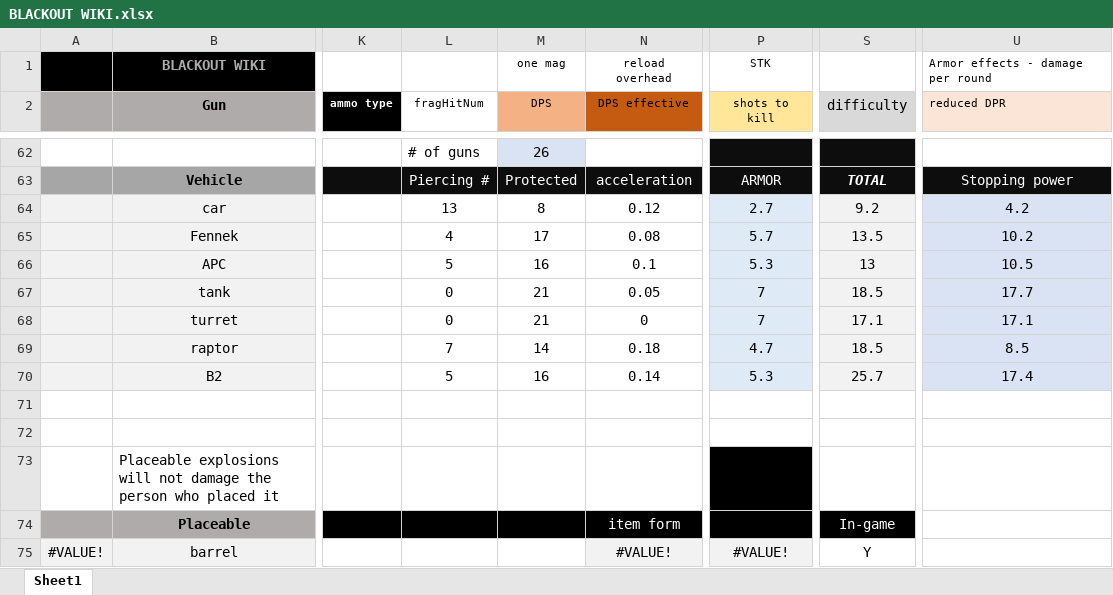
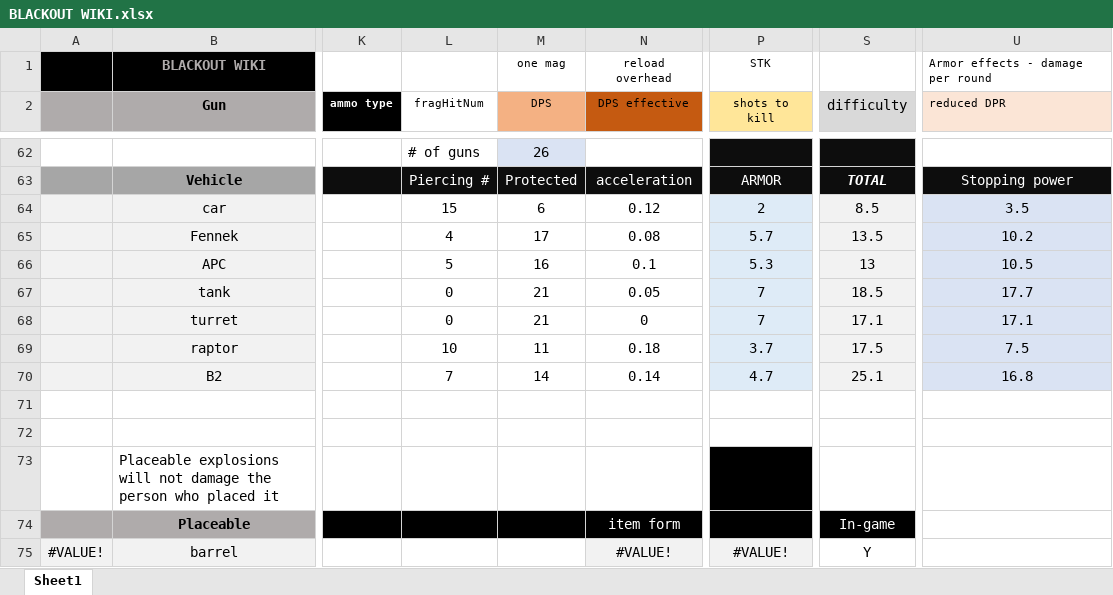
Before and after one commit to blueSparrow2000/blackout_deathmatch, an Excel workbook: BLACKOUT WIKI.xlsx, sheet Sheet1, drawn as a sheet; only a part is shown, gaps mark what is left out; values as stored, in another font and other column widths than the file's, no borders; charts and pictures not drawn; the diff covers the shown part only; the diff names each change by its address in the sheet, - before the commit and + after, or states it on an @@ line.

```diff
--- a/BLACKOUT WIKI.xlsx (sheet Sheet1)
+++ b/BLACKOUT WIKI.xlsx (sheet Sheet1)
-L64 (fragHitNum): 13
+L64 (fragHitNum): 15
-M64 (DPS): 8
+M64 (DPS): 6
-P64 (shots to kill): 2.7
+P64 (shots to kill): 2
-S64 (difficulty): 9.2
+S64 (difficulty): 8.5
-U64 (reduced DPR): 4.2
+U64 (reduced DPR): 3.5
-L69 (fragHitNum): 7
+L69 (fragHitNum): 10
-M69 (DPS): 14
+M69 (DPS): 11
-P69 (shots to kill): 4.7
+P69 (shots to kill): 3.7
-S69 (difficulty): 18.5
+S69 (difficulty): 17.5
-U69 (reduced DPR): 8.5
+U69 (reduced DPR): 7.5
-L70 (fragHitNum): 5
+L70 (fragHitNum): 7
-M70 (DPS): 16
+M70 (DPS): 14
-P70 (shots to kill): 5.3
+P70 (shots to kill): 4.7
-S70 (difficulty): 25.7
+S70 (difficulty): 25.1
-U70 (reduced DPR): 17.4
+U70 (reduced DPR): 16.8
```
Also changed, not shown: 29 edited cells elsewhere in this sheet, 1 other file.
